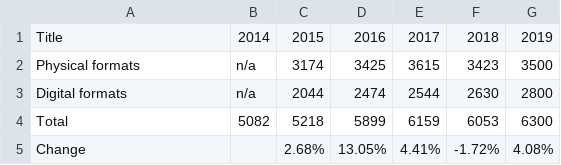
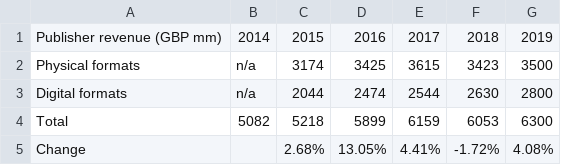
Before and after one commit to georgewalkley/georgewalkley.github.io, a CSV file: _data/ukpa_annual.csv, drawn as a sheet.

Commit message:
Update ukpa_annual.csv

```diff
--- a/_data/ukpa_annual.csv
+++ b/_data/ukpa_annual.csv
@@ -1,2 +1,2 @@
-Title,2014,2015,2016,2017,2018,2019
+Publisher revenue (GBP mm),2014,2015,2016,2017,2018,2019
 Physical formats,n/a,3174,3425,3615,3423,3500
```
